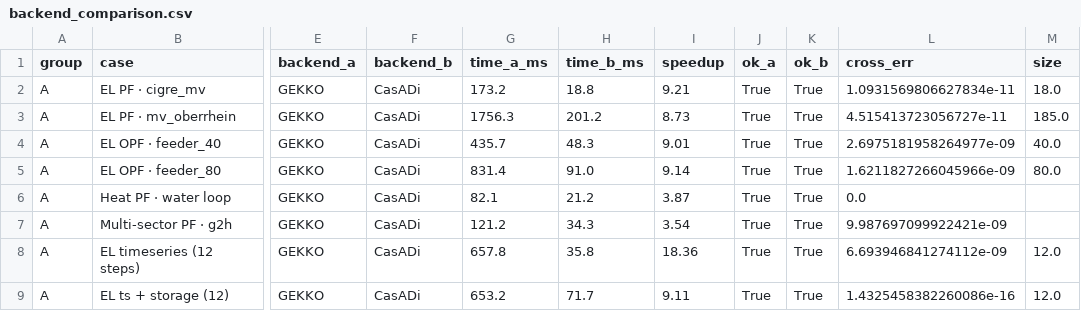
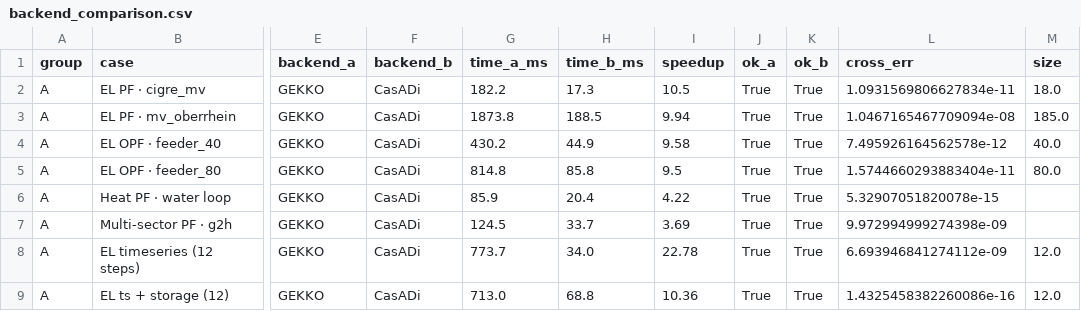
Before and after one commit to Digitalized-Energy-Systems/monee, a CSV file: benchmarks/results/backend_comparison.csv, drawn as a sheet; only a part is shown, gaps mark what is left out; the diff covers the shown part only; the diff names each change by its address in the sheet, - before the commit and + after, or states it on an @@ line.

```diff
--- a/benchmarks/results/backend_comparison.csv
+++ b/benchmarks/results/backend_comparison.csv
-G2 (time_a_ms): 173.2
+G2 (time_a_ms): 182.2
-H2 (time_b_ms): 18.8
+H2 (time_b_ms): 17.3
-I2 (speedup): 9.21
+I2 (speedup): 10.5
-G3 (time_a_ms): 1756.3
+G3 (time_a_ms): 1873.8
-H3 (time_b_ms): 201.2
+H3 (time_b_ms): 188.5
-I3 (speedup): 8.73
+I3 (speedup): 9.94
-L3 (cross_err): 4.515413723056727e-11
+L3 (cross_err): 1.0467165467709094e-08
-G4 (time_a_ms): 435.7
+G4 (time_a_ms): 430.2
-H4 (time_b_ms): 48.3
+H4 (time_b_ms): 44.9
-I4 (speedup): 9.01
+I4 (speedup): 9.58
-L4 (cross_err): 2.6975181958264977e-09
+L4 (cross_err): 7.495926164562578e-12
-G5 (time_a_ms): 831.4
+G5 (time_a_ms): 814.8
-H5 (time_b_ms): 91.0
+H5 (time_b_ms): 85.8
-I5 (speedup): 9.14
+I5 (speedup): 9.5
-L5 (cross_err): 1.6211827266045966e-09
+L5 (cross_err): 1.5744660293883404e-11
-G6 (time_a_ms): 82.1
+G6 (time_a_ms): 85.9
-H6 (time_b_ms): 21.2
+H6 (time_b_ms): 20.4
-I6 (speedup): 3.87
+I6 (speedup): 4.22
-L6 (cross_err): 0.0
+L6 (cross_err): 5.32907051820078e-15
-G7 (time_a_ms): 121.2
+G7 (time_a_ms): 124.5
-H7 (time_b_ms): 34.3
+H7 (time_b_ms): 33.7
-I7 (speedup): 3.54
+I7 (speedup): 3.69
-L7 (cross_err): 9.987697099922421e-09
+L7 (cross_err): 9.972994999274398e-09
-G8 (time_a_ms): 657.8
+G8 (time_a_ms): 773.7
-H8 (time_b_ms): 35.8
+H8 (time_b_ms): 34.0
-I8 (speedup): 18.36
+I8 (speedup): 22.78
-G9 (time_a_ms): 653.2
+G9 (time_a_ms): 713.0
-H9 (time_b_ms): 71.7
+H9 (time_b_ms): 68.8
-I9 (speedup): 9.11
+I9 (speedup): 10.36
```
Also changed, not shown: 26 edited cells elsewhere in this file, benchmarks/results/pandapipes_comparison.csv, benchmarks/results/pandapower_comparison.csv, 16 other files.
